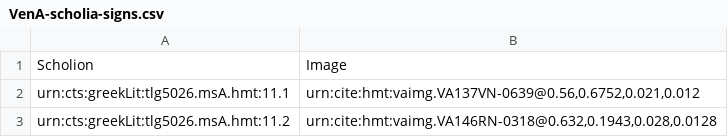
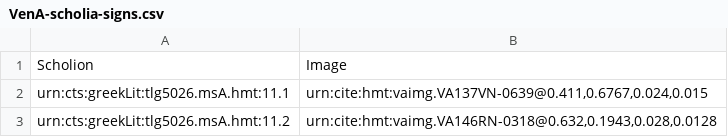
Before and after one commit to HCMID/closed-hmt-iliad11, a CSV file: Collections/data/VenA-scholia-signs.csv, drawn as a sheet.

Commit message:
Update VenA-scholia-signs.csv

```diff
--- a/Collections/data/VenA-scholia-signs.csv
+++ b/Collections/data/VenA-scholia-signs.csv
@@ -1,3 +1,3 @@
 Scholion,Image
-urn:cts:greekLit:tlg5026.msA.hmt:11.1,"urn:cite:hmt:vaimg.VA137VN-0639@0.56,0.6752,0.021,0.012"
+urn:cts:greekLit:tlg5026.msA.hmt:11.1,"urn:cite:hmt:vaimg.VA137VN-0639@0.411,0.6767,0.024,0.015"
 urn:cts:greekLit:tlg5026.msA.hmt:11.2,"urn:cite:hmt:vaimg.VA146RN-0318@0.632,0.1943,0.028,0.0128"
```
